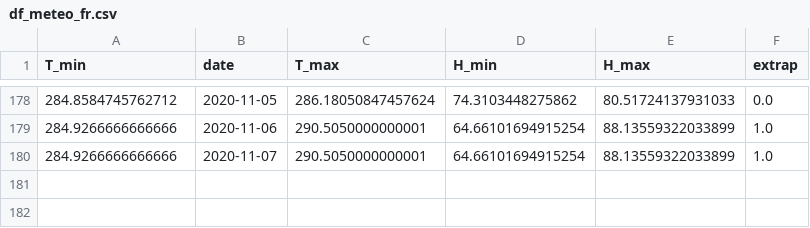
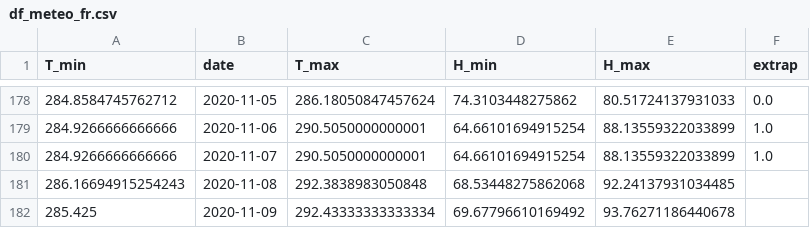
Before and after one commit to jeugregg/coronavirusModel, a CSV file: df_meteo_fr.csv, drawn as a sheet; only a part is shown, gaps mark what is left out; the diff names each change by its address in the sheet, - before the commit and + after, or states it on an @@ line.

```diff
--- a/df_meteo_fr.csv
+++ b/df_meteo_fr.csv
+row 181: 286.16694915254243 | 2020-11-08 | 292.3838983050848 | 68.53448275862068 | 92.24137931034485
+row 182: 285.425 | 2020-11-09 | 292.43333333333334 | 69.67796610169492 | 93.76271186440678
```
Also changed, not shown: df_dep_r0.csv, df_feat_fr.csv, 2 other files.
